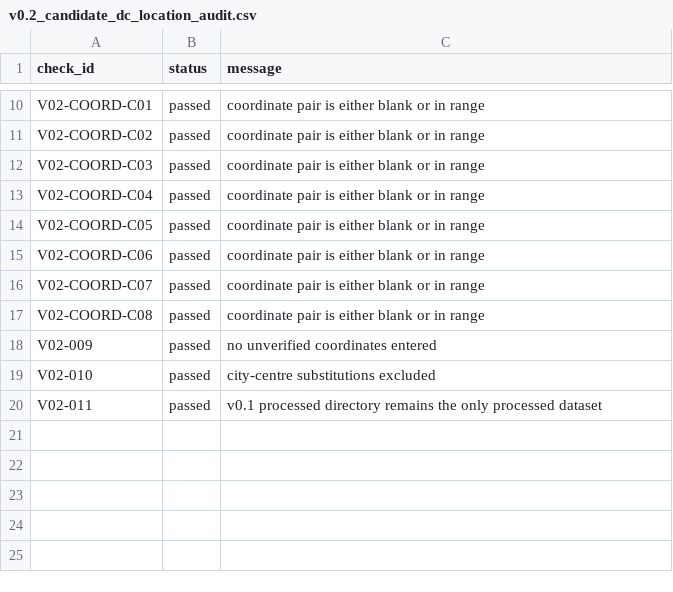
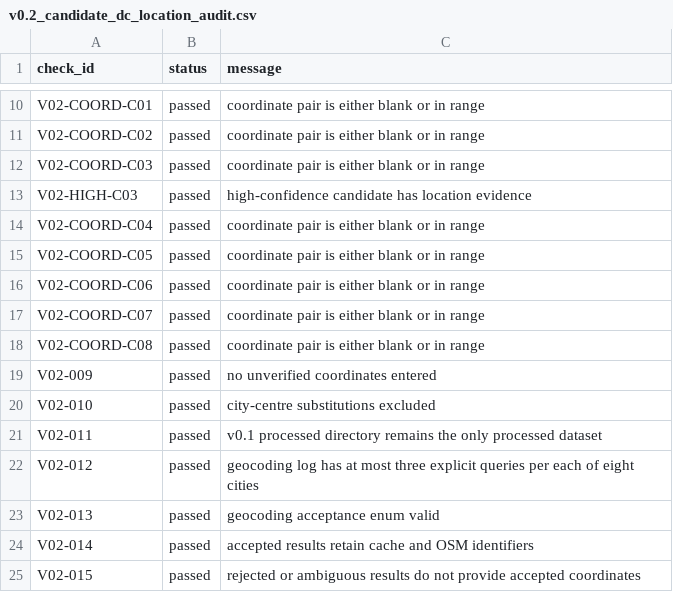
Before and after one commit to peizeyuSEU/Yangtze-River-Delta-Steel-Distribution-Network-Dataset, a CSV file: metadata/v0.2_candidate_dc_location_audit.csv, drawn as a sheet; only a part is shown, gaps mark what is left out; the diff names each change by its address in the sheet, - before the commit and + after, or states it on an @@ line.

```diff
--- a/metadata/v0.2_candidate_dc_location_audit.csv
+++ b/metadata/v0.2_candidate_dc_location_audit.csv
+row 13: V02-HIGH-C03 | passed | high-confidence candidate has location evidence
+row 22: V02-012 | passed | geocoding log has at most three explicit queries per each of eight cities
+row 23: V02-013 | passed | geocoding acceptance enum valid
+row 24: V02-014 | passed | accepted results retain cache and OSM identifiers
+row 25: V02-015 | passed | rejected or ambiguous results do not provide accepted coordinates
```
Also changed, not shown: metadata/third_party_attribution_audit.csv, metadata/third_party_data_inventory.csv, 35 other files.
